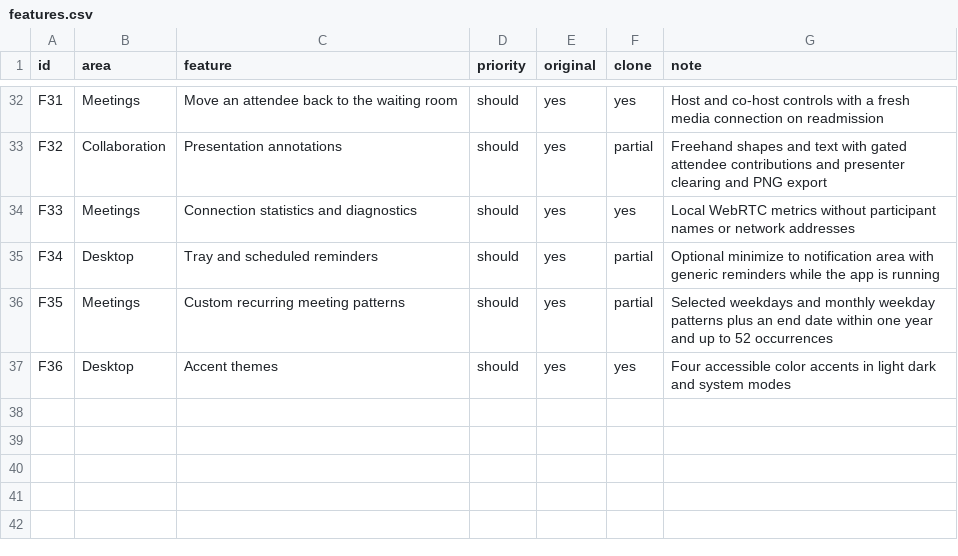
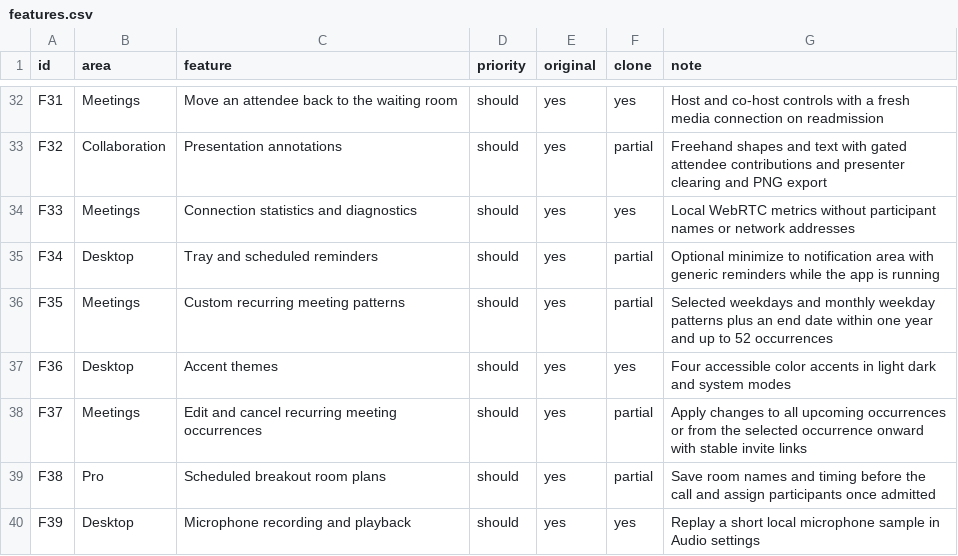
Before and after one commit to hafiz-azfar/meetrix-desktop, a CSV file: replica/features.csv, drawn as a sheet; only a part is shown, gaps mark what is left out; the diff names each change by its address in the sheet, - before the commit and + after, or states it on an @@ line.

Commit message:
Manage recurring meeting series and prepare breakout rooms before calls

```diff
--- a/replica/features.csv
+++ b/replica/features.csv
+row 38: F37 | Meetings | Edit and cancel recurring meeting occurrences | should | yes | partial | Apply changes to all upcoming occurrences or from the selected occurrence onward with stable invite links
+row 39: F38 | Pro | Scheduled breakout room plans | should | yes | partial | Save room names and timing before the call and assign participants once admitted
+row 40: F39 | Desktop | Microphone recording and playback | should | yes | yes | Replay a short local microphone sample in Audio settings
```
Also changed, not shown: 25 other files.
